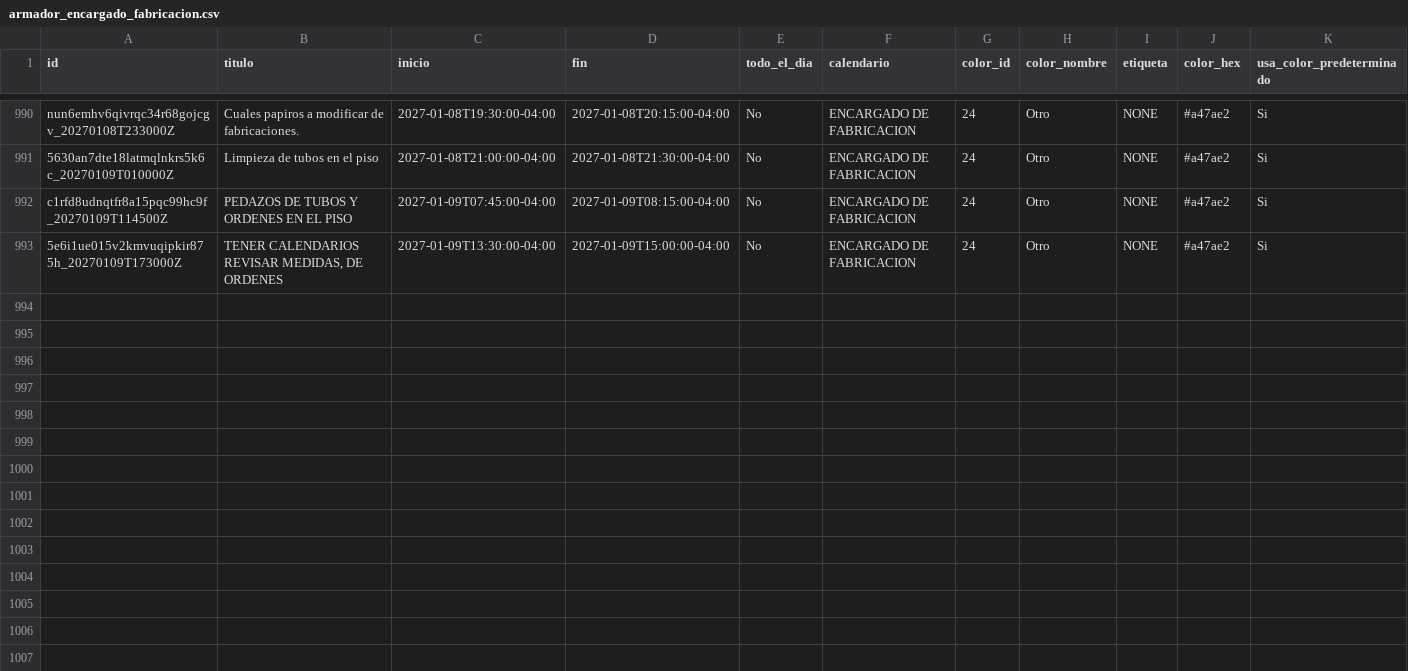
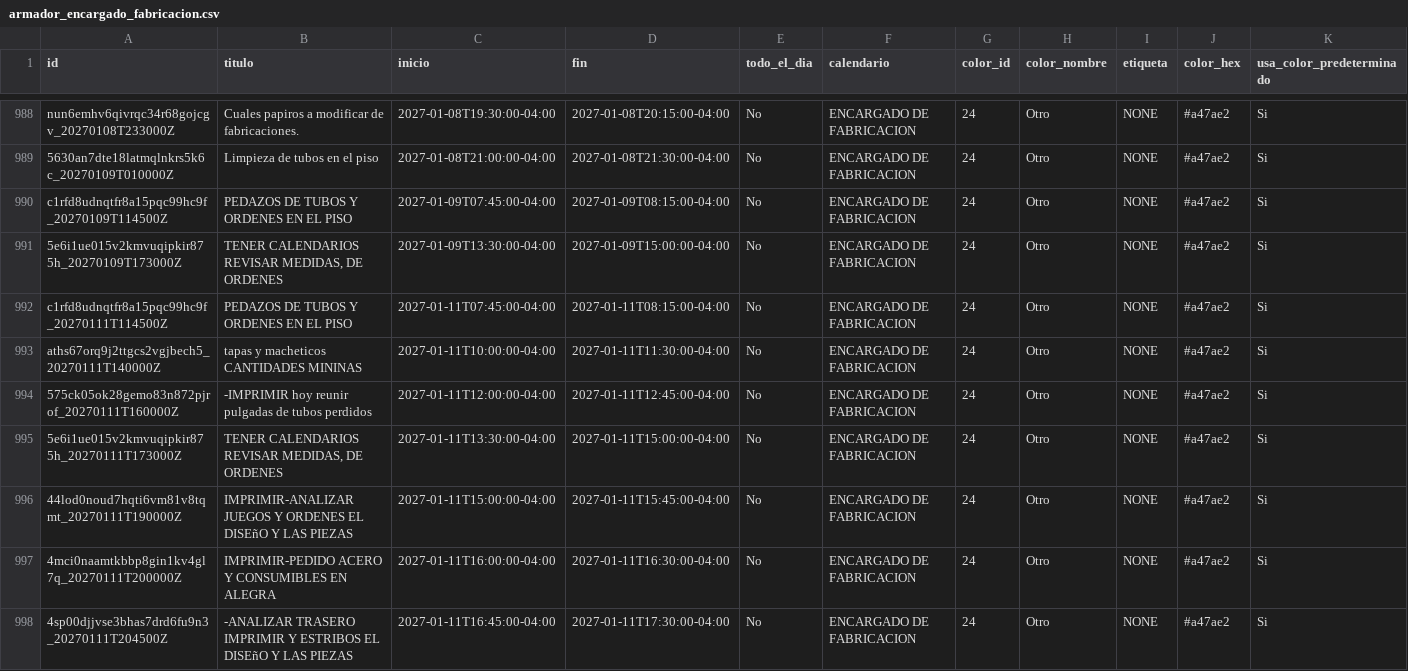
Before and after one commit to Osiris-14/rubio-defensa-ticket, a CSV file: public/data/calendario_armadores/armador_encargado_fabricacion.csv, drawn as a sheet; only a part is shown, gaps mark what is left out; rows hold the shown columns only; the diff covers the shown part only; the diff names each change by its address in the sheet, - before the commit and + after, or states it on an @@ line.

```diff
--- a/public/data/calendario_armadores/armador_encargado_fabricacion.csv
+++ b/public/data/calendario_armadores/armador_encargado_fabricacion.csv
+row 992: c1rfd8udnqtfr8a15pqc99hc9f_20270111T114500Z | PEDAZOS DE TUBOS Y ORDENES EN EL PISO | 2027-01-11T07:45:00-04:00 | 2027-01-11T08:15:00-04:00 | No | ENCARGADO DE FABRICACION | 24 | Otro | NONE | #a47ae2 | Si
+row 993: aths67orq9j2ttgcs2vgjbech5_20270111T140000Z | tapas y macheticos CANTIDADES MININAS | 2027-01-11T10:00:00-04:00 | 2027-01-11T11:30:00-04:00 | No | ENCARGADO DE FABRICACION | 24 | Otro | NONE | #a47ae2 | Si
+row 994: 575ck05ok28gemo83n872pjrof_20270111T160000Z | -IMPRIMIR hoy reunir pulgadas de tubos perdidos | 2027-01-11T12:00:00-04:00 | 2027-01-11T12:45:00-04:00 | No | ENCARGADO DE FABRICACION | 24 | Otro | NONE | #a47ae2 | Si
+row 995: 5e6i1ue015v2kmvuqipkir875h_20270111T173000Z | TENER CALENDARIOS REVISAR MEDIDAS, DE ORDENES | 2027-01-11T13:30:00-04:00 | 2027-01-11T15:00:00-04:00 | No | ENCARGADO DE FABRICACION | 24 | Otro | NONE | #a47ae2 | Si
+row 996: 44lod0noud7hqti6vm81v8tqmt_20270111T190000Z | IMPRIMIR-ANALIZAR JUEGOS Y ORDENES EL DISEñO Y LAS PIEZAS | 2027-01-11T15:00:00-04:00 | 2027-01-11T15:45:00-04:00 | No | ENCARGADO DE FABRICACION | 24 | Otro | NONE | #a47ae2 | Si
+row 997: 4mci0naamtkbbp8gin1kv4gl7q_20270111T200000Z | IMPRIMIR-PEDIDO ACERO Y CONSUMIBLES EN ALEGRA | 2027-01-11T16:00:00-04:00 | 2027-01-11T16:30:00-04:00 | No | ENCARGADO DE FABRICACION | 24 | Otro | NONE | #a47ae2 | Si
+row 998: 4sp00djjvse3bhas7drd6fu9n3_20270111T204500Z | -ANALIZAR TRASERO IMPRIMIR Y ESTRIBOS EL DISEñO Y LAS PIEZAS | 2027-01-11T16:45:00-04:00 | 2027-01-11T17:30:00-04:00 | No | ENCARGADO DE FABRICACION | 24 | Otro | NONE | #a47ae2 | Si
```
Also changed, not shown: 6 added rows and 2 removed rows elsewhere in this file, public/data/calendario_armadores/armador_p13_deivi.csv, public/data/calendario_armadores/armador_puesto2.csv, 1 other file.
